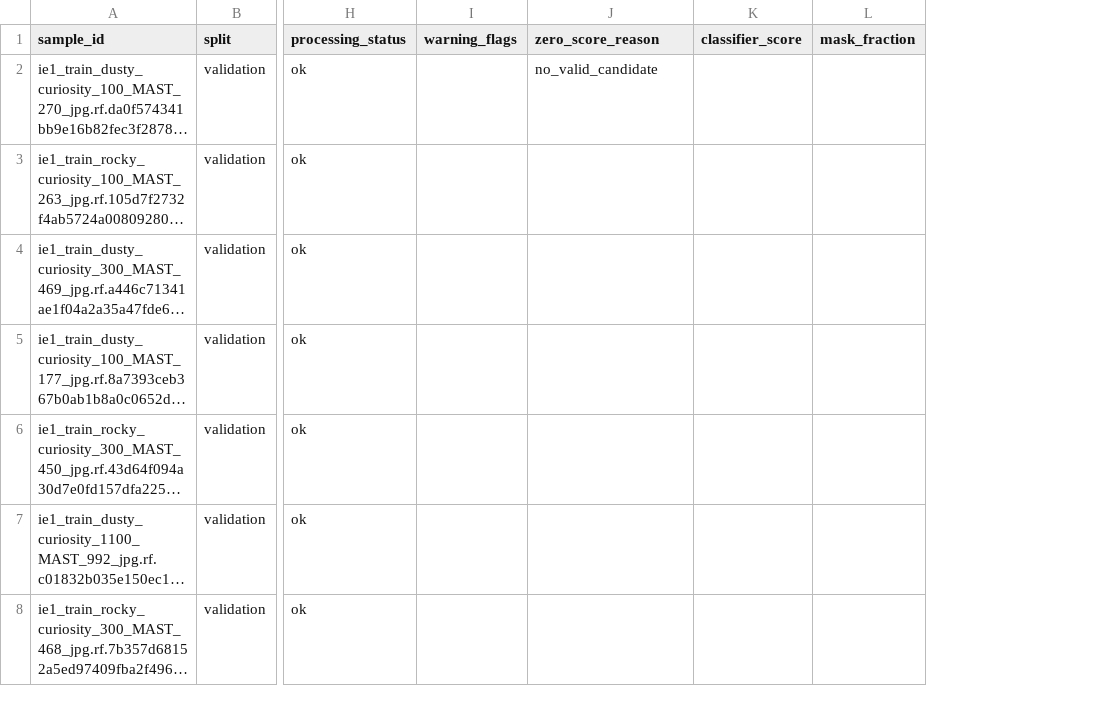
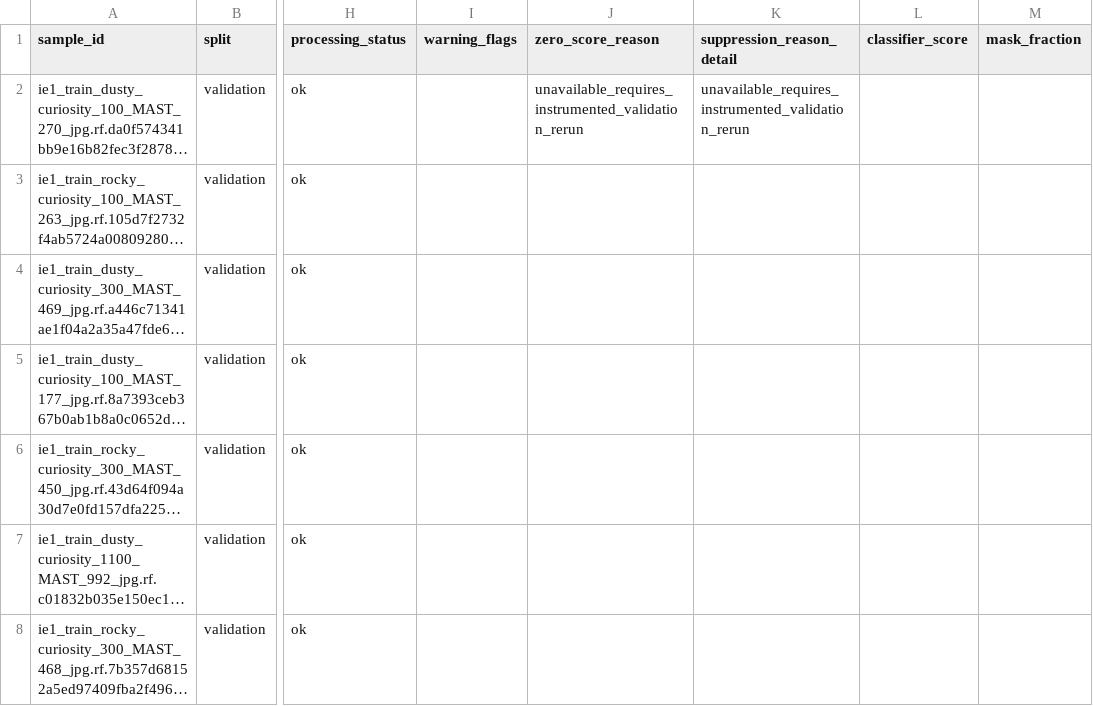
Before and after one commit to Poyqraz/ARTPS, a CSV file: results/iac2026/independent_eval_v1/validation/artps_full_frozen_mars_clf_on_v1/candidate_diagnostics.csv, drawn as a sheet; only a part is shown, gaps mark what is left out; long unchanged cells end in …; the diff covers the shown part only; the diff names each change by its address in the sheet, - before the commit and + after, or states it on an @@ line.

```diff
--- a/results/iac2026/independent_eval_v1/validation/artps_full_frozen_mars_clf_on_v1/candidate_diagnostics.csv
+++ b/results/iac2026/independent_eval_v1/validation/artps_full_frozen_mars_clf_on_v1/candidate_diagnostics.csv
+column K (suppression_reason_detail), row 2: unavailable_requires_instrumented_validation_rerun
-J2 (zero_score_reason): no_valid_candidate
+J2 (zero_score_reason): unavailable_requires_instrumented_validation_rerun
```
Also changed, not shown: 4 edited cells elsewhere in this file, reproduction/iac2026/annotations/independent_eval_v1_validation_blind_review_queue.csv, 15 other files.
